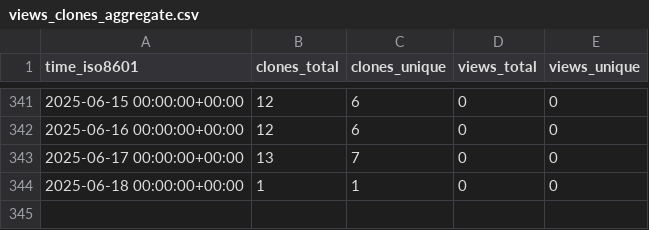
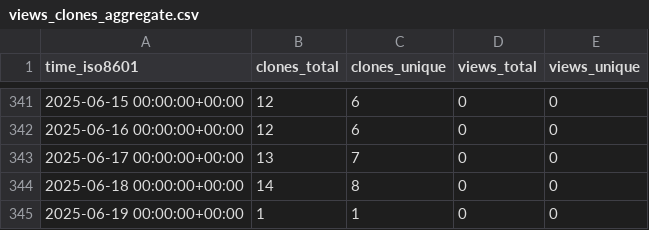
Before and after one commit to jgphpc/SPH-EXA, a CSV file: jgphpc/SPH-EXA/ghrs-data/views_clones_aggregate.csv, drawn as a sheet; only a part is shown, gaps mark what is left out.

```diff
--- a/jgphpc/SPH-EXA/ghrs-data/views_clones_aggregate.csv
+++ b/jgphpc/SPH-EXA/ghrs-data/views_clones_aggregate.csv
@@ -343,2 +343,3 @@ time_iso8601,clones_total,clones_unique,views_total,views_unique
 2025-06-17 00:00:00+00:00,13,7,0,0
-2025-06-18 00:00:00+00:00,1,1,0,0
+2025-06-18 00:00:00+00:00,14,8,0,0
+2025-06-19 00:00:00+00:00,1,1,0,0
```
Also changed, not shown: 1 other file.
